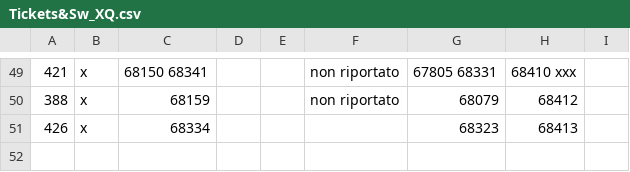
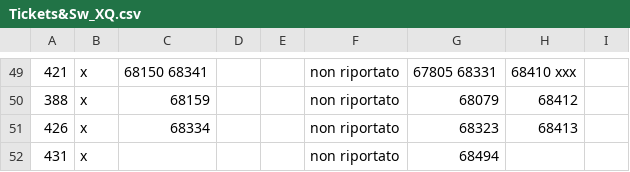
Before and after one commit to foffux/TicketsManagement, a CSV file: Tickets&Sw_XQ.csv, drawn as a sheet; only a part is shown, gaps mark what is left out; the diff names each change by its address in the sheet, - before the commit and + after, or states it on an @@ line.

Commit message:
Aggiunto ticket 431 per XQ

```diff
--- a/Tickets&Sw_XQ.csv
+++ b/Tickets&Sw_XQ.csv
-F51: (empty)
+F51: non riportato
+row 52: 431 | x |  |  |  | non riportato | 68494
```
